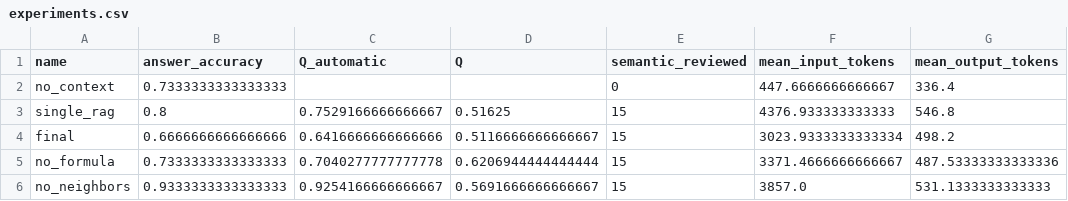
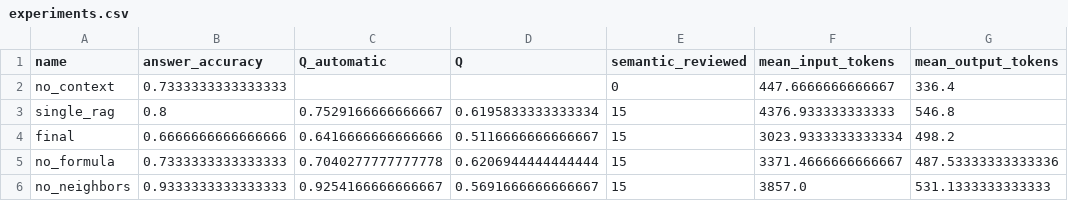
Before and after one commit to elizaveta112/rag_tfkp, a CSV file: experiments.csv, drawn as a sheet; only a part is shown; the diff names each change by its address in the sheet, - before the commit and + after, or states it on an @@ line.

Commit message:
Correct report and semantic evaluation

```diff
--- a/experiments.csv
+++ b/experiments.csv
-D3 (Q): 0.51625
+D3 (Q): 0.6195833333333334
```
Also changed, not shown: 6 other files.
